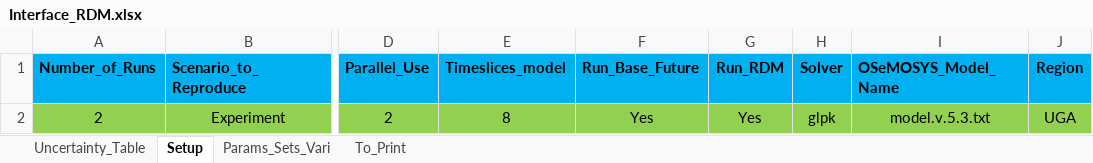
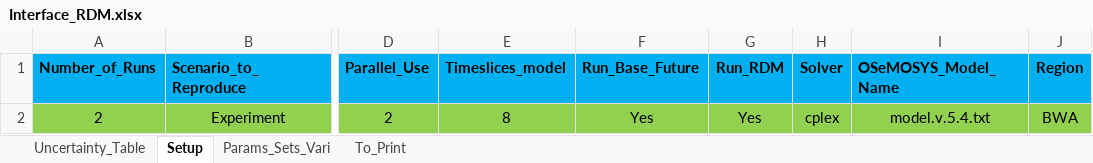
Before and after one commit to jeenogeorge/osemosys-rdm, an Excel workbook: src/Interface_RDM.xlsx, sheet Setup, drawn as a sheet; only a part is shown, gaps mark what is left out; values as stored, in another font and other column widths than the file's, no borders; the diff names each change by its address in the sheet, - before the commit and + after, or states it on an @@ line.

Commit message:
Update model to make compatible with de OSeMOSYS model version 5.4

```diff
--- a/src/Interface_RDM.xlsx (sheet Setup)
+++ b/src/Interface_RDM.xlsx (sheet Setup)
-H2 (Solver): glpk
+H2 (Solver): cplex
-I2 (OSeMOSYS_Model_Name): model.v.5.3.txt
+I2 (OSeMOSYS_Model_Name): model.v.5.4.txt
-J2 (Region): UGA
+J2 (Region): BWA
```
Also changed, not shown: sheet Uncertainty_Table, sheet To_Print, hidden cells, src/workflow/1_Experiment/0_From_Confection/B1_Model_Structure.xlsx, 4 other files.
